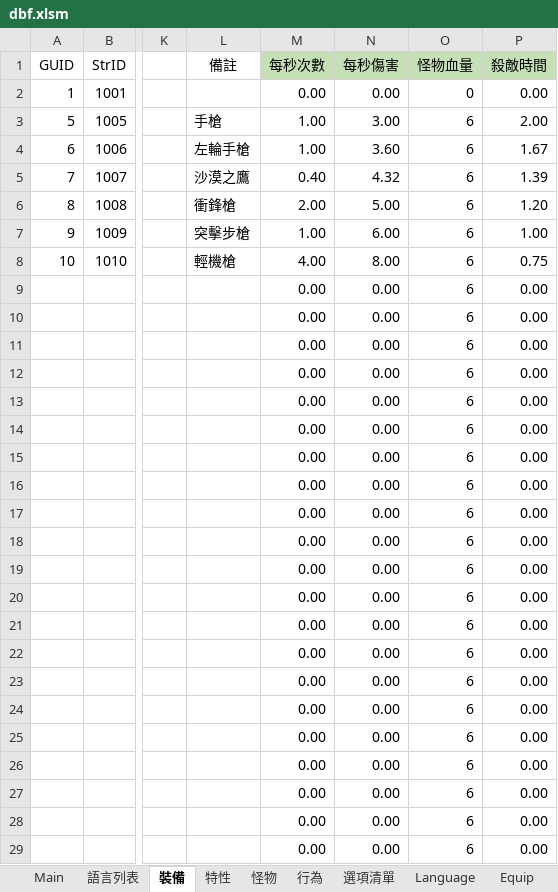
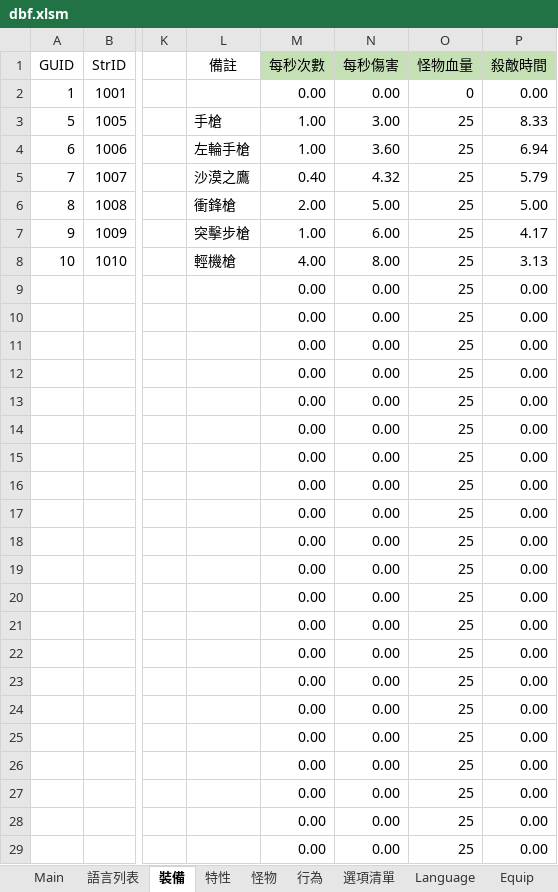
Before and after one commit to yinweli/project_acg, an Excel workbook: Doc/dbf.xlsm, sheet 裝備, drawn as a sheet; only a part is shown, gaps mark what is left out; values as stored, in another font and other column widths than the file's, no borders; table styles not drawn; the diff covers the shown part only; the diff names each change by its address in the sheet, - before the commit and + after, or states it on an @@ line.

```diff
--- a/Doc/dbf.xlsm (sheet 裝備)
+++ b/Doc/dbf.xlsm (sheet 裝備)
-O3:O29 (怪物血量): 6
+O3:O29 (怪物血量): 25
-P3 (殺敵時間): 2.00
+P3 (殺敵時間): 8.33
-P4 (殺敵時間): 1.67
+P4 (殺敵時間): 6.94
-P5 (殺敵時間): 1.39
+P5 (殺敵時間): 5.79
-P6 (殺敵時間): 1.20
+P6 (殺敵時間): 5.00
-P7 (殺敵時間): 1.00
+P7 (殺敵時間): 4.17
-P8 (殺敵時間): 0.75
+P8 (殺敵時間): 3.13
```
Also changed, not shown: 71 edited cells elsewhere in this sheet, sheet 怪物, sheet Monster, 3 other files.
